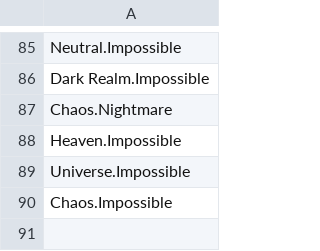
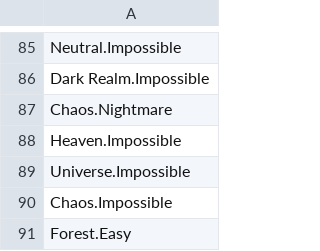
Before and after one commit to PoisonGhost90/TPT2, a CSV file: Region_Diff_Unlocking_Pushing/Crawl_Order/region_diff_order_named.csv, drawn as a sheet; only a part is shown, gaps mark what is left out.

Commit message:
Update region_diff_order_named.csv
Add in starting region at bottom to match other order files

```diff
--- a/Region_Diff_Unlocking_Pushing/Crawl_Order/region_diff_order_named.csv
+++ b/Region_Diff_Unlocking_Pushing/Crawl_Order/region_diff_order_named.csv
@@ -90 +90,2 @@ Universe.Impossible,
 Chaos.Impossible,
+Forest.Easy,
```
